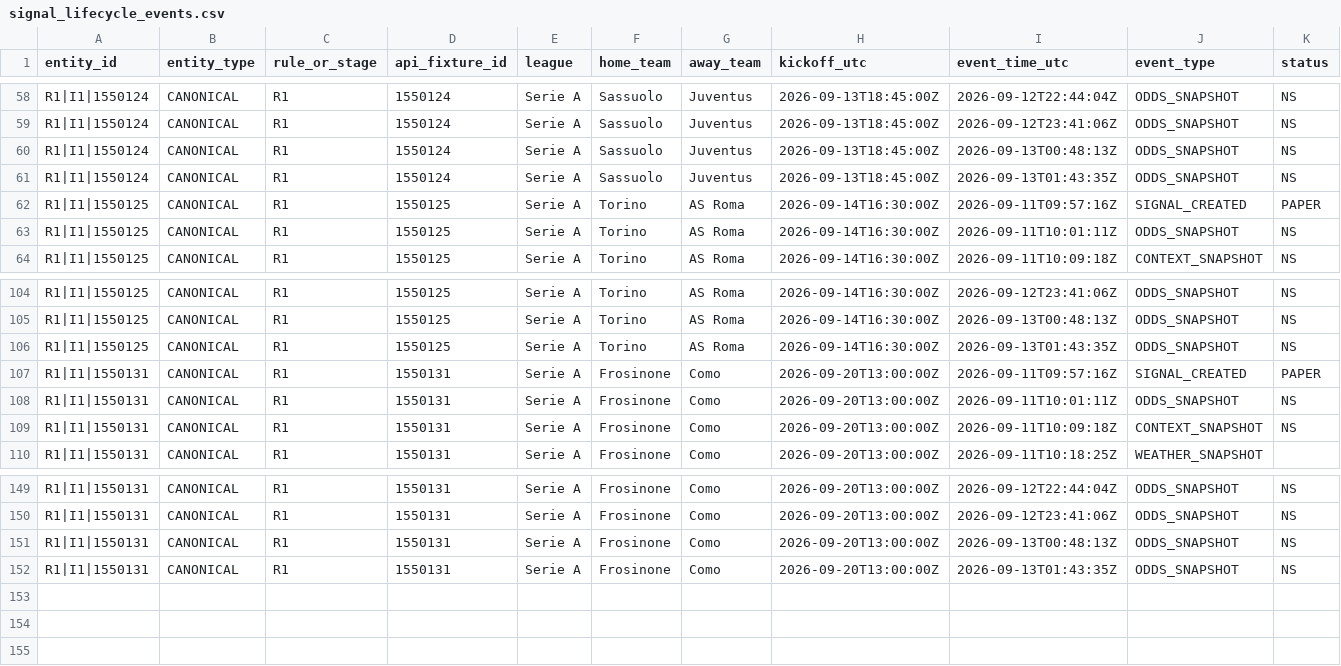
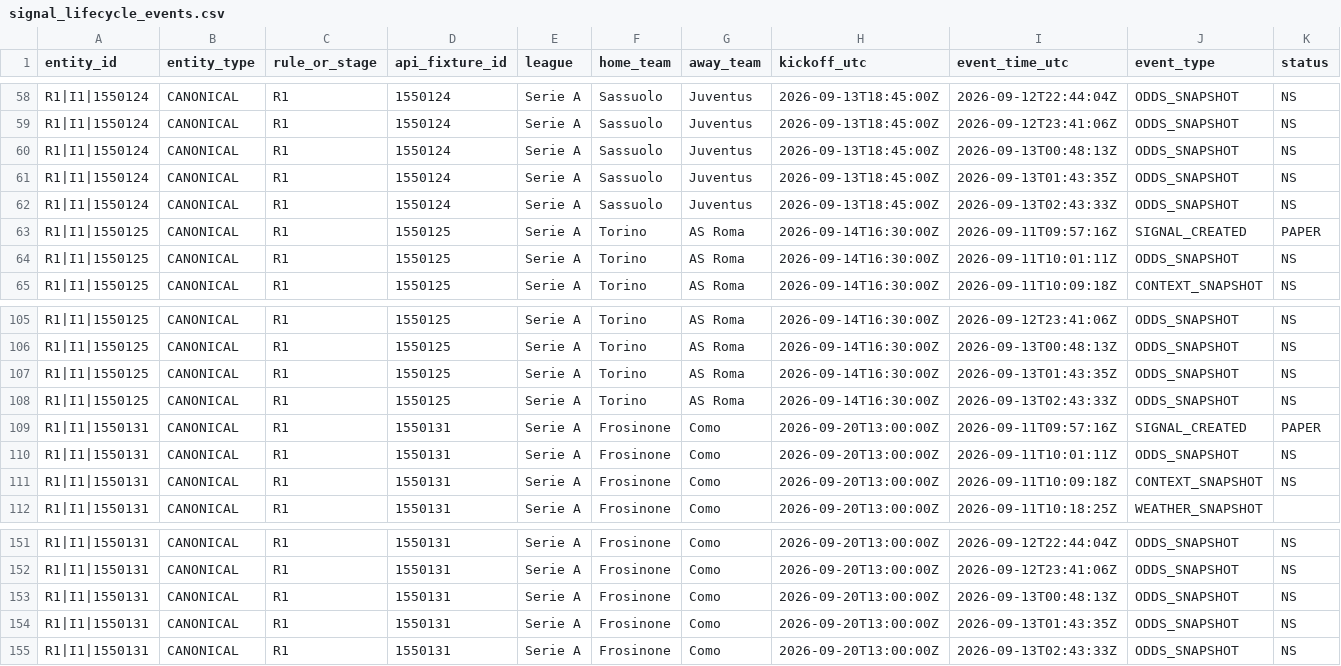
Before and after one commit to nekakoval-crypto/football-data-bridge, a CSV file: ops/signal_lifecycle_events.csv, drawn as a sheet; only a part is shown, gaps mark what is left out; rows hold the shown columns only; the diff names each change by its address in the sheet, - before the commit and + after, or states it on an @@ line.

Commit message:
Stage 70 signal lifecycle update

```diff
--- a/ops/signal_lifecycle_events.csv
+++ b/ops/signal_lifecycle_events.csv
+row 62: R1|I1|1550124 | CANONICAL | R1 | 1550124 | Serie A | Sassuolo | Juventus | 2026-09-13T18:45:00Z | 2026-09-13T02:43:33Z | ODDS_SNAPSHOT | NS
+row 108: R1|I1|1550125 | CANONICAL | R1 | 1550125 | Serie A | Torino | AS Roma | 2026-09-14T16:30:00Z | 2026-09-13T02:43:33Z | ODDS_SNAPSHOT | NS
+row 155: R1|I1|1550131 | CANONICAL | R1 | 1550131 | Serie A | Frosinone | Como | 2026-09-20T13:00:00Z | 2026-09-13T02:43:33Z | ODDS_SNAPSHOT | NS
```
Also changed, not shown: 3 other files.
